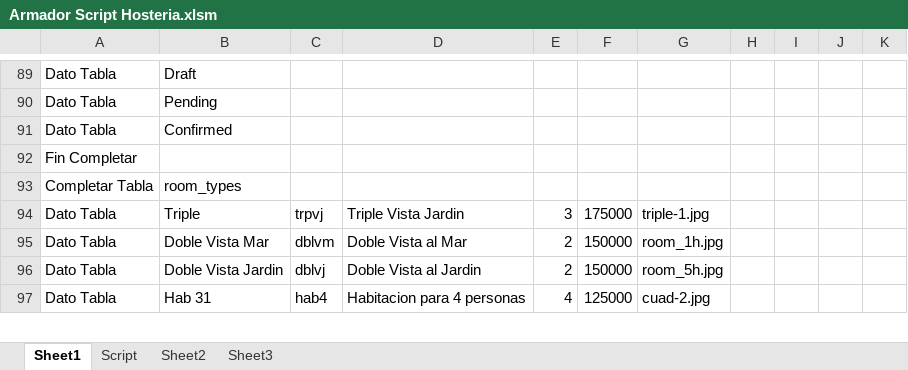
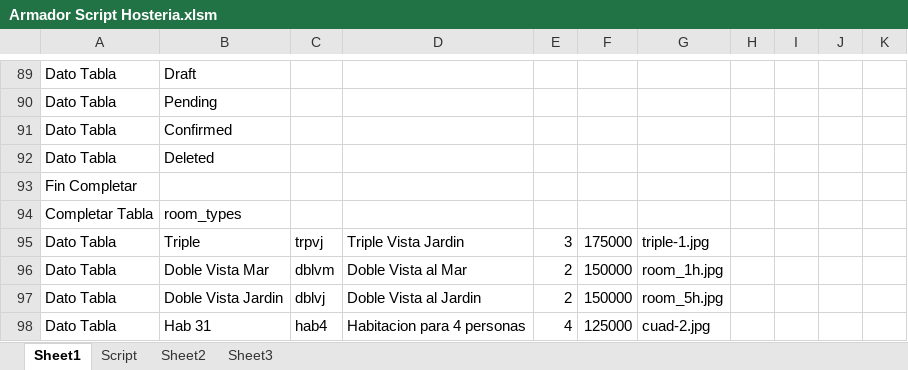
Before and after one commit to NicoCalvino/ReservasHosteria, an Excel workbook: Armador Script Hosteria.xlsm, sheet Sheet1, drawn as a sheet; only a part is shown, gaps mark what is left out; values as stored, in another font and other column widths than the file's, no borders; charts and pictures not drawn; the diff names each change by its address in the sheet, - before the commit and + after, or states it on an @@ line.

```diff
--- a/Armador Script Hosteria.xlsm (sheet Sheet1)
+++ b/Armador Script Hosteria.xlsm (sheet Sheet1)
+row 92: Dato Tabla | Deleted
```
Also changed, not shown: sheet Script, 14 other files.
